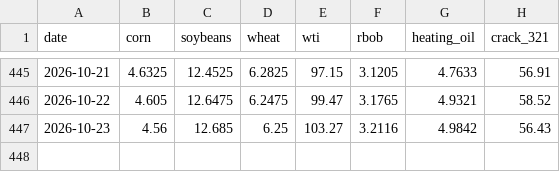
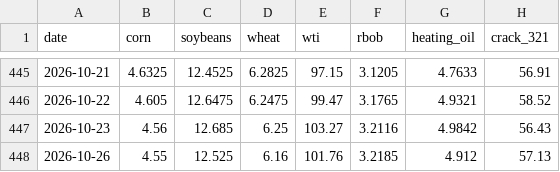
Before and after one commit to noahdavidbarry-droid/pce-breadth, a CSV file: data/commodities_history.csv, drawn as a sheet; only a part is shown, gaps mark what is left out.

```diff
--- a/data/commodities_history.csv
+++ b/data/commodities_history.csv
@@ -447 +447,2 @@ date,corn,soybeans,wheat,wti,rbob,heating_oil,crack_321
 2026-10-23,4.56,12.685,6.25,103.27,3.2116,4.9842,56.43
+2026-10-26,4.55,12.525,6.16,101.76,3.2185,4.912,57.13
```
Also changed, not shown: 3 other files.
